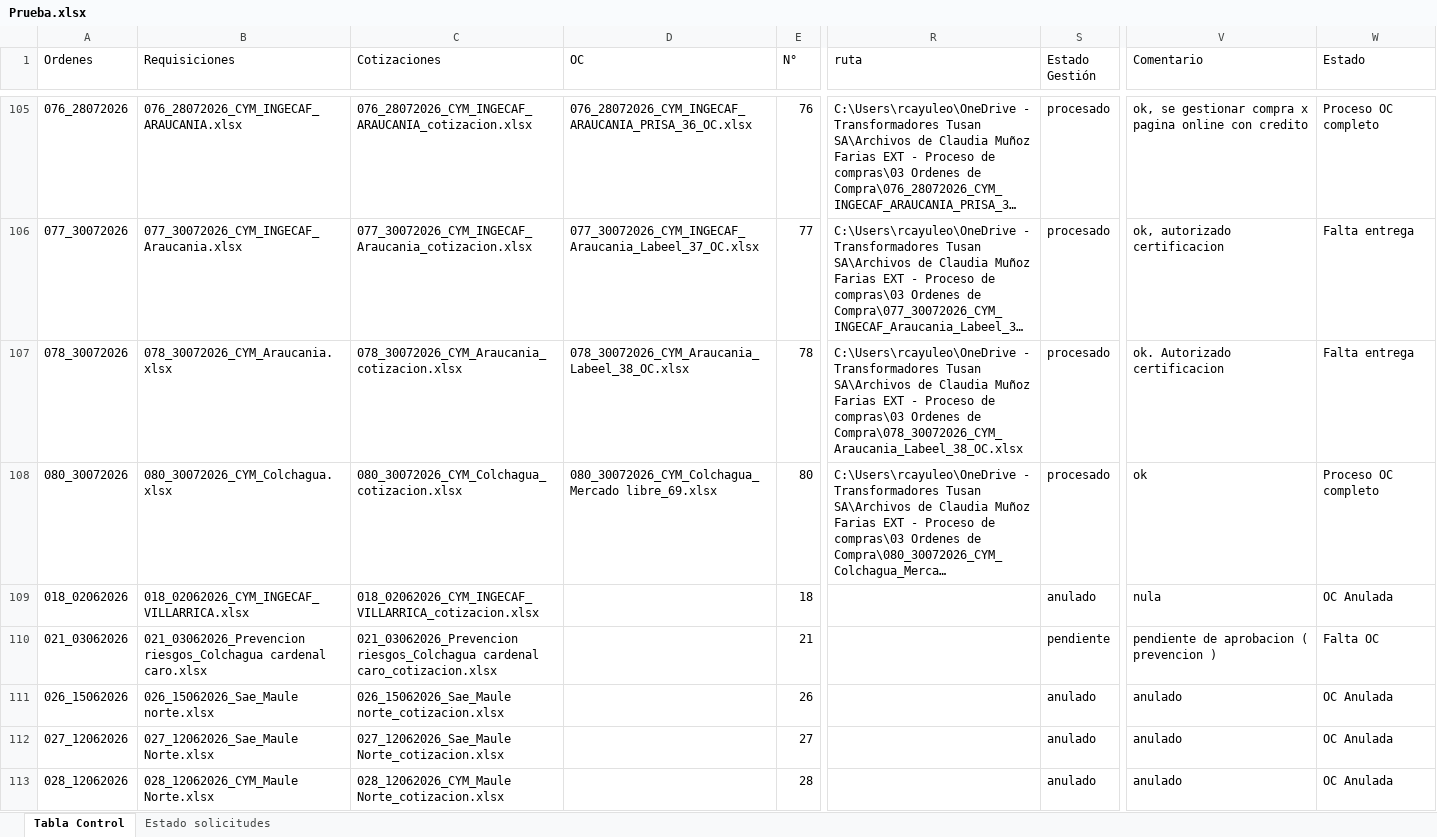
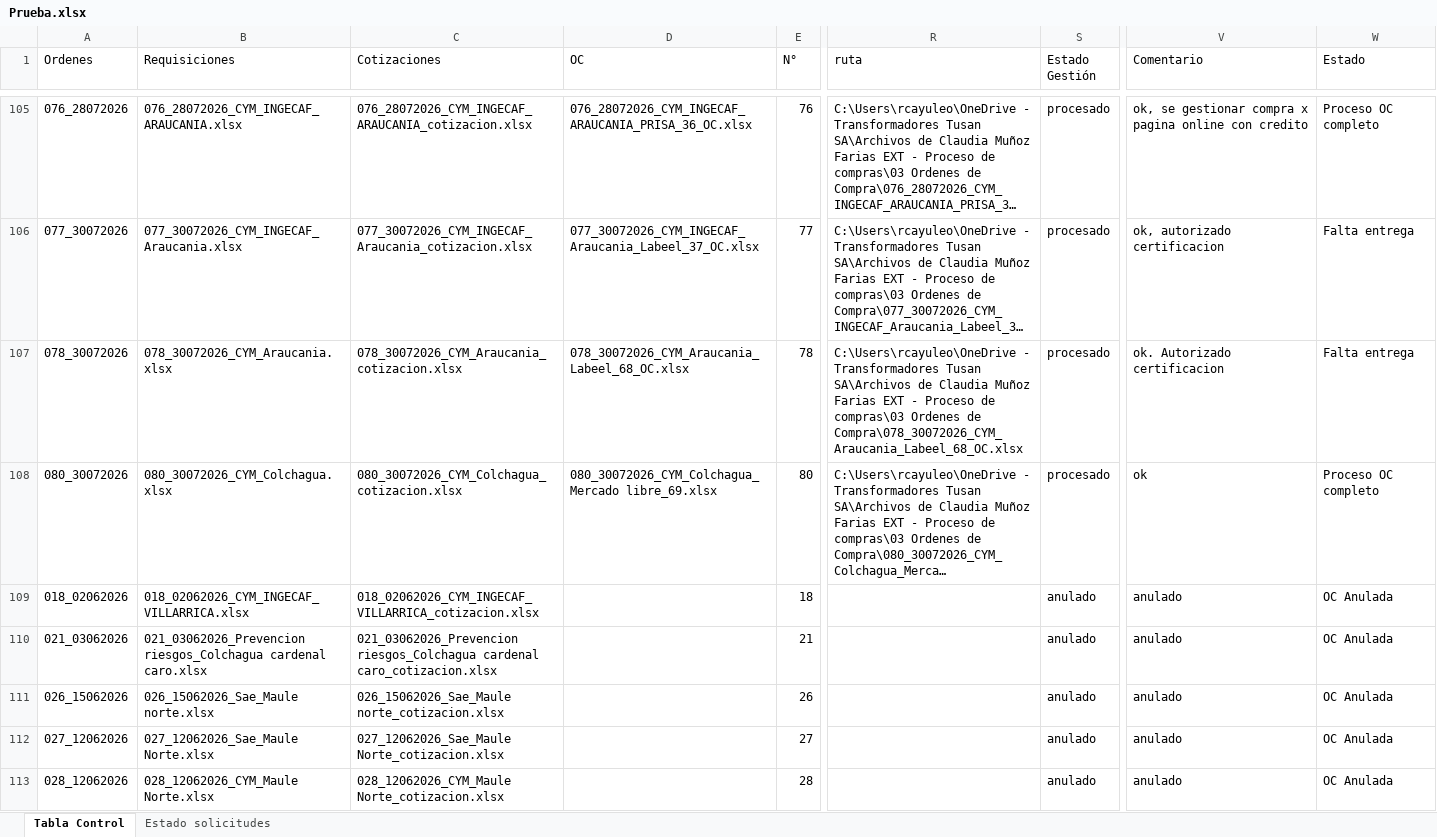
Before and after one commit to RodrigoCay/RequiAA, an Excel workbook: Prueba.xlsx, sheet Tabla Control, drawn as a sheet; only a part is shown, gaps mark what is left out; long unchanged cells end in …; values as stored, in another font and other column widths than the file's, no cell formats; table styles not drawn; the diff covers the shown part only; the diff names each change by its address in the sheet, - before the commit and + after, or states it on an @@ line.

```diff
--- a/Prueba.xlsx (sheet Tabla Control)
+++ b/Prueba.xlsx (sheet Tabla Control)
-D107 (OC): 078_30072026_CYM_Araucania_Labeel_38_OC.xlsx
+D107 (OC): 078_30072026_CYM_Araucania_Labeel_68_OC.xlsx
-R107 (ruta): …Ordenes de Compra\078_30072026_CYM_Araucania_Labeel_38_OC.xlsx
+R107 (ruta): …Ordenes de Compra\078_30072026_CYM_Araucania_Labeel_68_OC.xlsx
-V109 (Comentario): nula
+V109 (Comentario): anulado
-S110 (Estado Gestión): pendiente
+S110 (Estado Gestión): anulado
-V110 (Comentario): pendiente de aprobacion ( prevencion )
+V110 (Comentario): anulado
-W110 (Estado): Falta OC
+W110 (Estado): OC Anulada
```
Also changed, not shown: 12 added rows, 1 moved row and 14 edited cells elsewhere in this sheet, sheet Estado solicitudes, cell formats, Detalle solicitudes OC.xlsx.
